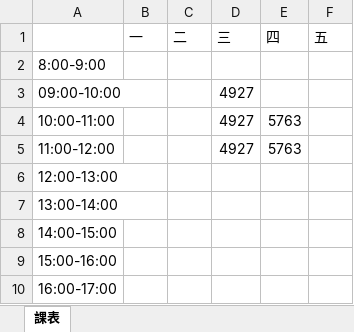
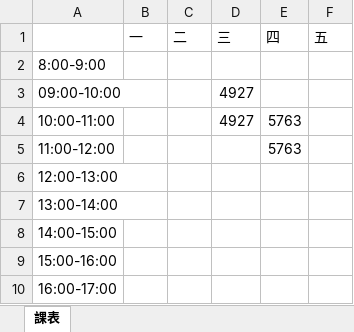
Before and after one commit to devops-sample-113/group_7, an Excel workbook: 個人課表/T1234565.xlsx, sheet 課表, drawn as a sheet; values as stored, in another font and other column widths than the file's, no borders; the diff names each change by its address in the sheet, - before the commit and + after, or states it on an @@ line.

```diff
--- a/個人課表/T1234565.xlsx (sheet 課表)
+++ b/個人課表/T1234565.xlsx (sheet 課表)
-D5 (三): 4927
+D5 (三): (empty)
```
Also changed, not shown: 個人課表/D1234567.xlsx, 個人課表/T1234564.xlsx, 4 other files.
